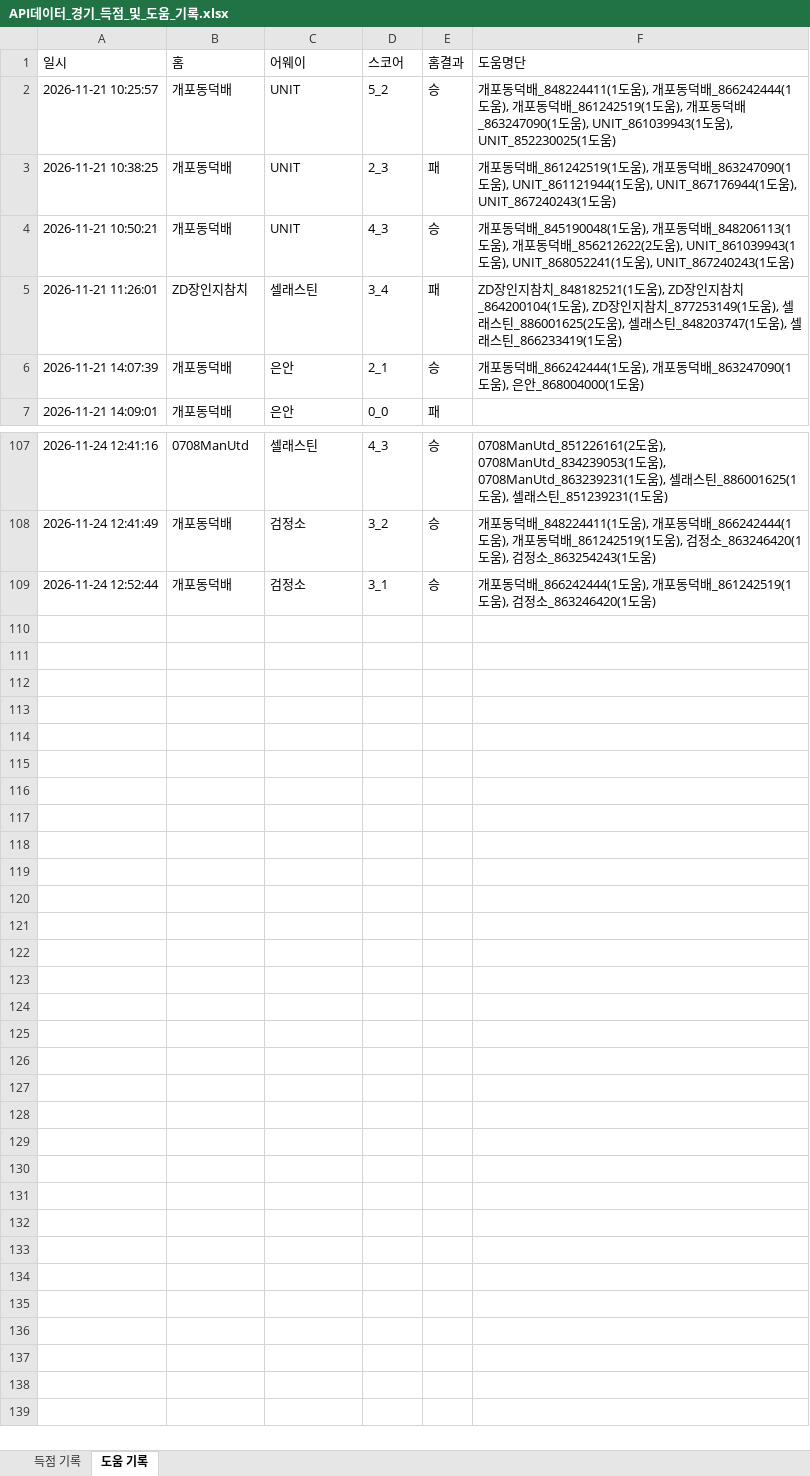
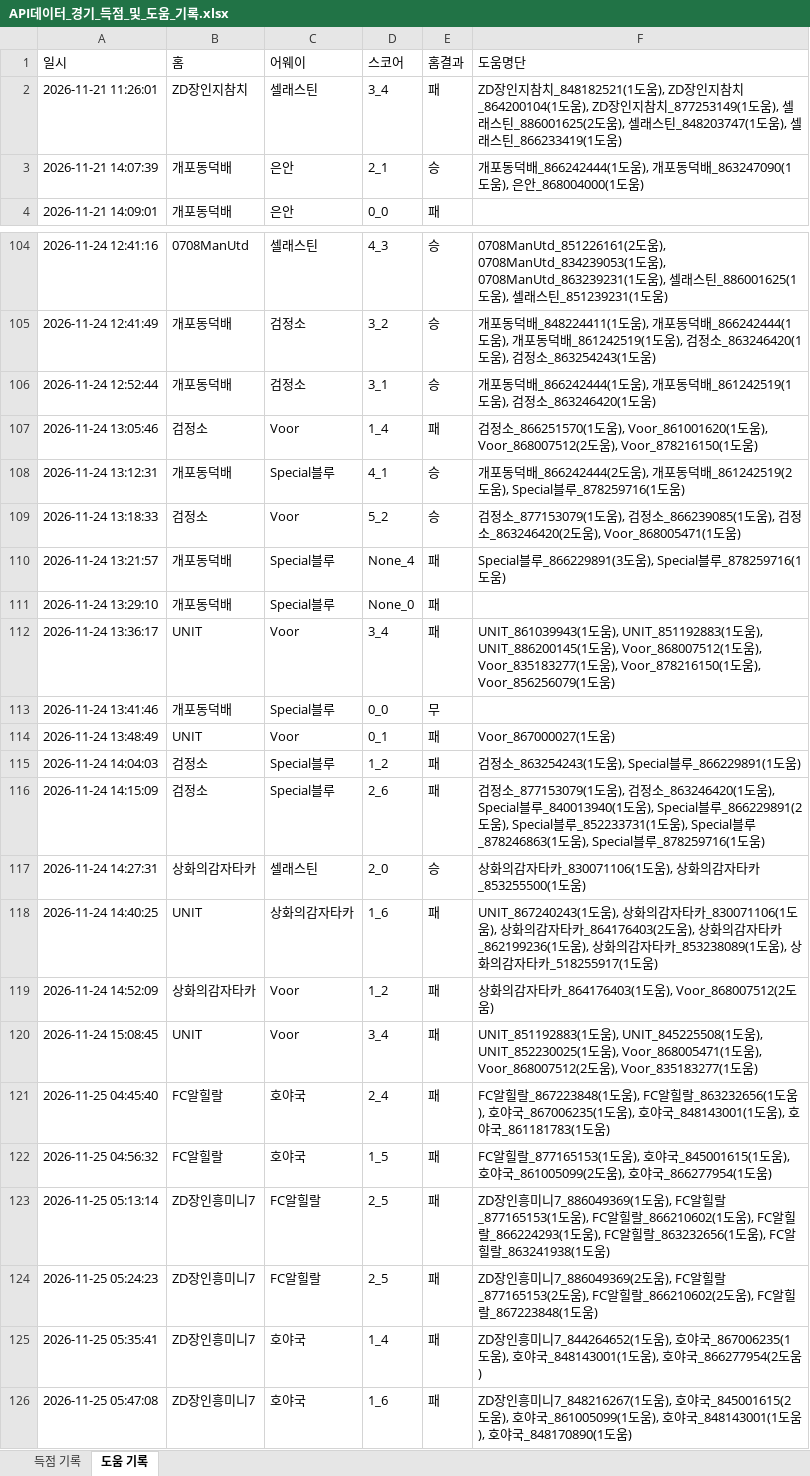
Before and after one commit to xldyxl/all-star-league, an Excel workbook: API데이터_경기_득점_및_도움_기록.xlsx, sheet 도움 기록, drawn as a sheet; only a part is shown, gaps mark what is left out; values as stored, in another font and other column widths than the file's, no borders; removed rows and columns are numbered as before the commit, all else as after; the diff names each change by its address in the sheet, - before the commit and + after, or states it on an @@ line.

```diff
--- a/API데이터_경기_득점_및_도움_기록.xlsx (sheet 도움 기록)
+++ b/API데이터_경기_득점_및_도움_기록.xlsx (sheet 도움 기록)
-row 2: 2026-11-21 10:25:57 | 개포동덕배 | UNIT | 5_2 | 승 | 개포동덕배_848224411(1도움), 개포동덕배_866242444(1도움), 개포동덕배_861242519(1도움), 개포동덕배_863247090(1도움), UNIT_861039943(1도움), UNIT_852230025(1도움)
-row 3: 2026-11-21 10:38:25 | 개포동덕배 | UNIT | 2_3 | 패 | 개포동덕배_861242519(1도움), 개포동덕배_863247090(1도움), UNIT_861121944(1도움), UNIT_867176944(1도움), UNIT_867240243(1도움)
-row 4: 2026-11-21 10:50:21 | 개포동덕배 | UNIT | 4_3 | 승 | 개포동덕배_845190048(1도움), 개포동덕배_848206113(1도움), 개포동덕배_856212622(2도움), UNIT_861039943(1도움), UNIT_868052241(1도움), UNIT_867240243(1도움)
+row 107: 2026-11-24 13:05:46 | 검정소 | Voor | 1_4 | 패 | 검정소_866251570(1도움), Voor_861001620(1도움), Voor_868007512(2도움), Voor_878216150(1도움)
+row 108: 2026-11-24 13:12:31 | 개포동덕배 | Special블루 | 4_1 | 승 | 개포동덕배_866242444(2도움), 개포동덕배_861242519(2도움), Special블루_878259716(1도움)
+row 109: 2026-11-24 13:18:33 | 검정소 | Voor | 5_2 | 승 | 검정소_877153079(1도움), 검정소_866239085(1도움), 검정소_863246420(2도움), Voor_868005471(1도움)
+row 110: 2026-11-24 13:21:57 | 개포동덕배 | Special블루 | None_4 | 패 | Special블루_866229891(3도움), Special블루_878259716(1도움)
+row 111: 2026-11-24 13:29:10 | 개포동덕배 | Special블루 | None_0 | 패
+row 112: 2026-11-24 13:36:17 | UNIT | Voor | 3_4 | 패 | UNIT_861039943(1도움), UNIT_851192883(1도움), UNIT_886200145(1도움), Voor_868007512(1도움), Voor_835183277(1도움), Voor_878216150(1도움), Voor_856256079(1도움)
+row 113: 2026-11-24 13:41:46 | 개포동덕배 | Special블루 | 0_0 | 무
+row 114: 2026-11-24 13:48:49 | UNIT | Voor | 0_1 | 패 | Voor_867000027(1도움)
+row 115: 2026-11-24 14:04:03 | 검정소 | Special블루 | 1_2 | 패 | 검정소_863254243(1도움), Special블루_866229891(1도움)
+row 116: 2026-11-24 14:15:09 | 검정소 | Special블루 | 2_6 | 패 | 검정소_877153079(1도움), 검정소_863246420(1도움), Special블루_840013940(1도움), Special블루_866229891(2도움), Special블루_852233731(1도움), Special블루_878246863(1도움), Special블루_878259716(1도움)
+row 117: 2026-11-24 14:27:31 | 상화의감자타카 | 셀래스틴 | 2_0 | 승 | 상화의감자타카_830071106(1도움), 상화의감자타카_853255500(1도움)
+row 118: 2026-11-24 14:40:25 | UNIT | 상화의감자타카 | 1_6 | 패 | UNIT_867240243(1도움), 상화의감자타카_830071106(1도움), 상화의감자타카_864176403(2도움), 상화의감자타카_862199236(1도움), 상화의감자타카_853238089(1도움), 상화의감자타카_518255917(1도움)
+row 119: 2026-11-24 14:52:09 | 상화의감자타카 | Voor | 1_2 | 패 | 상화의감자타카_864176403(1도움), Voor_868007512(2도움)
+row 120: 2026-11-24 15:08:45 | UNIT | Voor | 3_4 | 패 | UNIT_851192883(1도움), UNIT_845225508(1도움), UNIT_852230025(1도움), Voor_868005471(1도움), Voor_868007512(2도움), Voor_835183277(1도움)
+row 121: 2026-11-25 04:45:40 | FC알힐랄 | 호야국 | 2_4 | 패 | FC알힐랄_867223848(1도움), FC알힐랄_863232656(1도움), 호야국_867006235(1도움), 호야국_848143001(1도움), 호야국_861181783(1도움)
+row 122: 2026-11-25 04:56:32 | FC알힐랄 | 호야국 | 1_5 | 패 | FC알힐랄_877165153(1도움), 호야국_845001615(1도움), 호야국_861005099(2도움), 호야국_866277954(1도움)
+row 123: 2026-11-25 05:13:14 | ZD장인흥미니7 | FC알힐랄 | 2_5 | 패 | ZD장인흥미니7_886049369(1도움), FC알힐랄_877165153(1도움), FC알힐랄_866210602(1도움), FC알힐랄_866224293(1도움), FC알힐랄_863232656(1도움), FC알힐랄_863241938(1도움)
+row 124: 2026-11-25 05:24:23 | ZD장인흥미니7 | FC알힐랄 | 2_5 | 패 | ZD장인흥미니7_886049369(2도움), FC알힐랄_877165153(2도움), FC알힐랄_866210602(2도움), FC알힐랄_867223848(1도움)
+row 125: 2026-11-25 05:35:41 | ZD장인흥미니7 | 호야국 | 1_4 | 패 | ZD장인흥미니7_844264652(1도움), 호야국_867006235(1도움), 호야국_848143001(1도움), 호야국_866277954(2도움)
+row 126: 2026-11-25 05:47:08 | ZD장인흥미니7 | 호야국 | 1_6 | 패 | ZD장인흥미니7_848216267(1도움), 호야국_845001615(2도움), 호야국_861005099(1도움), 호야국_848143001(1도움), 호야국_848170890(1도움)
```
Also changed, not shown: sheet 득점 기록, Ranking_Data.xlsx, 14 other files.
